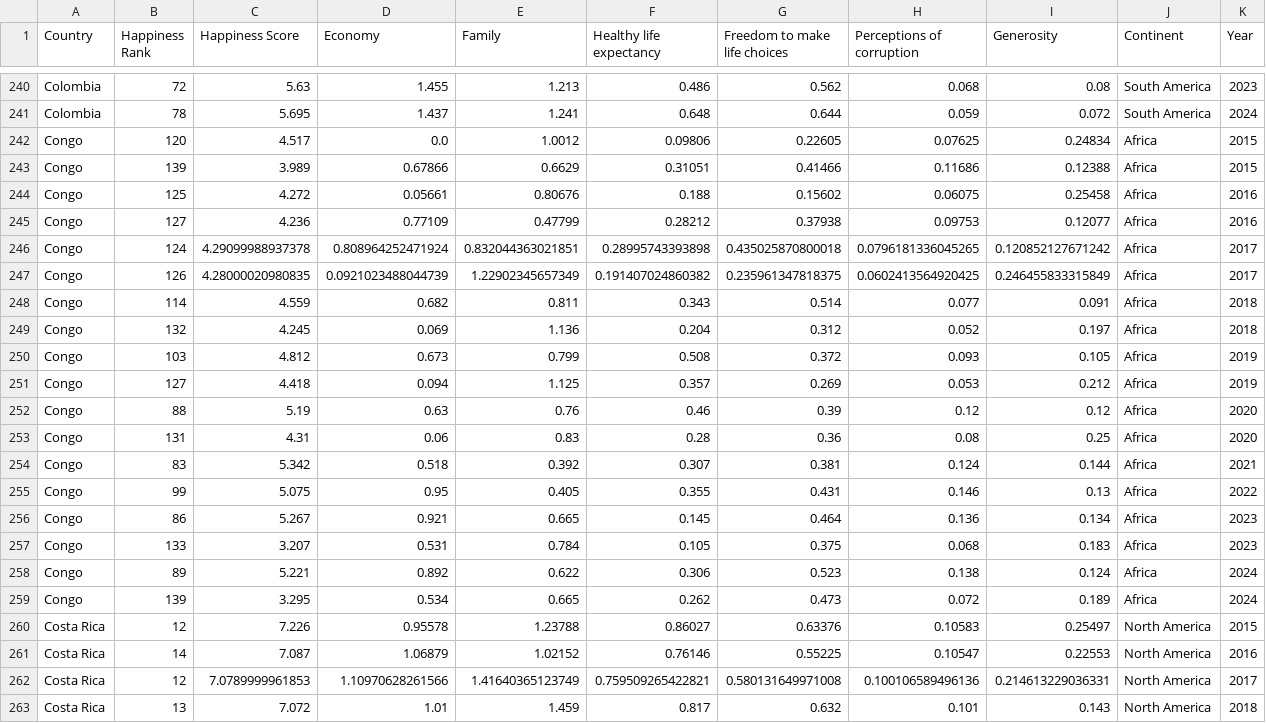
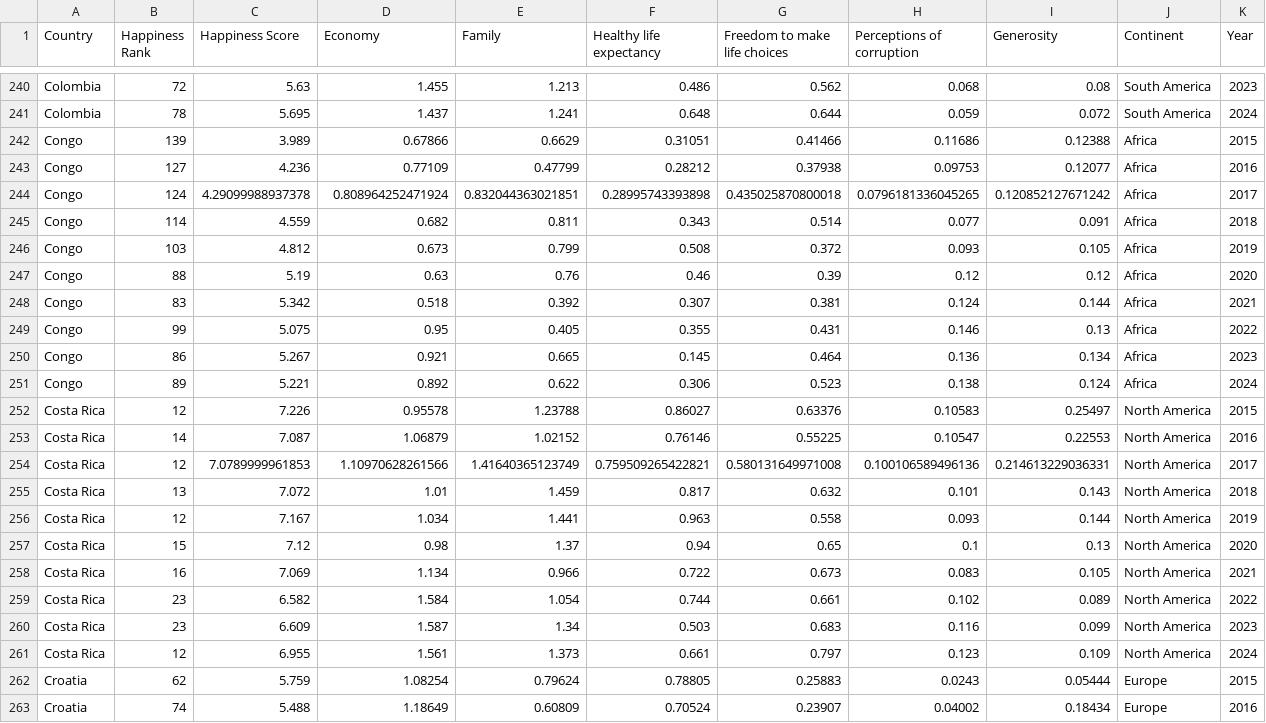
Before and after one commit to angeljayakumar/world-happiness-analytics, a CSV file: data/cleaned/cleaned_df_all_2015_to_2024.csv, drawn as a sheet; only a part is shown, gaps mark what is left out; the shorter side is filled out with more unchanged rows.

Commit message:
Replace the old cleaned dataset in to the new one in data directory,

```diff
--- a/data/cleaned/cleaned_df_all_2015_to_2024.csv
+++ b/data/cleaned/cleaned_df_all_2015_to_2024.csv
@@ -241,14 +241,8 @@ Colombia,72,5.63,1.455,1.213,0.486,0.562,0.068,0.08,South America,2023
 Colombia,78,5.695,1.437,1.241,0.648,0.644,0.059,0.072,South America,2024
-Congo,120,4.517,0.0,1.0012,0.09806,0.22605,0.07625,0.24834,Africa,2015
 Congo,139,3.989,0.67866,0.6629,0.31051,0.41466,0.11686,0.12388,Africa,2015
-Congo,125,4.272,0.05661,0.80676,0.188,0.15602,0.06075,0.25458,Africa,2016
 Congo,127,4.236,0.77109,0.47799,0.28212,0.37938,0.09753,0.12077,Africa,2016
 Congo,124,4.29099988937378,0.808964252471924,0.832044363021851,0.28995743393898,0.435025870800018,0.0796181336045265,0.120852127671242,Africa,2017
-Congo,126,4.28000020980835,0.0921023488044739,1.22902345657349,0.191407024860382,0.235961347818375,0.0602413564920425,0.246455833315849,Africa,2017
 Congo,114,4.559,0.682,0.811,0.343,0.514,0.077,0.091,Africa,2018
-Congo,132,4.245,0.069,1.136,0.204,0.312,0.052,0.197,Africa,2018
 Congo,103,4.812,0.673,0.799,0.508,0.372,0.093,0.105,Africa,2019
-Congo,127,4.418,0.094,1.125,0.357,0.269,0.053,0.212,Africa,2019
 Congo,88,5.19,0.63,0.76,0.46,0.39,0.12,0.12,Africa,2020
-Congo,131,4.31,0.06,0.83,0.28,0.36,0.08,0.25,Africa,2020
 Congo,83,5.342,0.518,0.392,0.307,0.381,0.124,0.144,Africa,2021
@@ -256,5 +250,3 @@ Congo,99,5.075,0.95,0.405,0.355,0.431,0.146,0.13,Africa,2022
 Congo,86,5.267,0.921,0.665,0.145,0.464,0.136,0.134,Africa,2023
-Congo,133,3.207,0.531,0.784,0.105,0.375,0.068,0.183,Africa,2023
 Congo,89,5.221,0.892,0.622,0.306,0.523,0.138,0.124,Africa,2024
-Congo,139,3.295,0.534,0.665,0.262,0.473,0.072,0.189,Africa,2024
 Costa Rica,12,7.226,0.95578,1.23788,0.86027,0.63376,0.10583,0.25497,North America,2015
```
